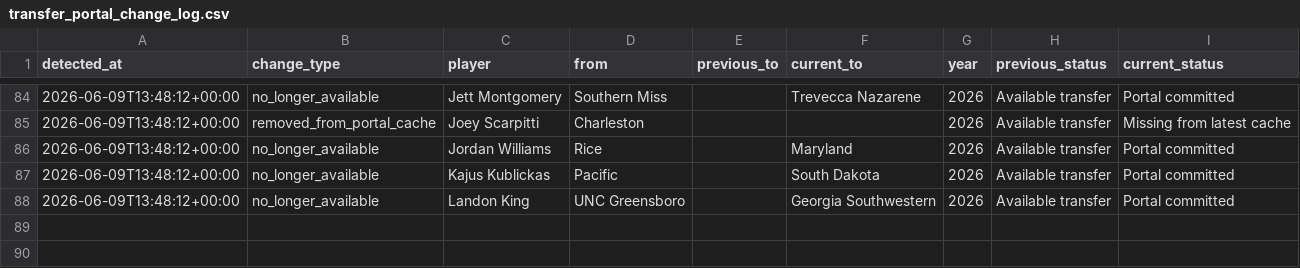
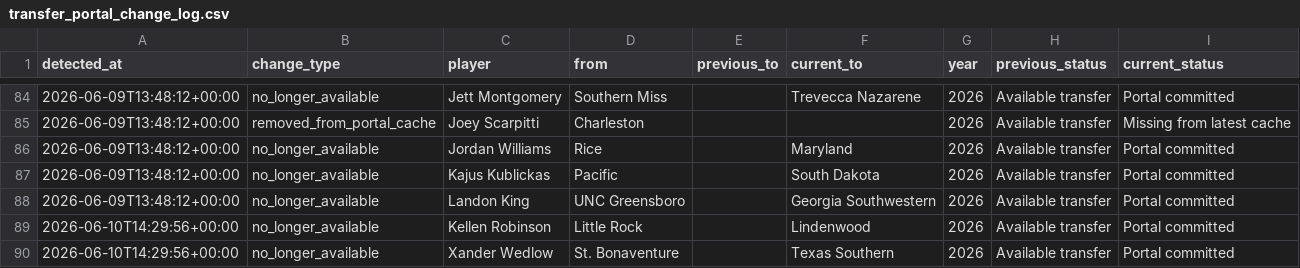
Before and after one commit to Siddhu-S/ncaa-player-dashboard, a CSV file: transfer_portal_change_log.csv, drawn as a sheet; only a part is shown, gaps mark what is left out; the diff names each change by its address in the sheet, - before the commit and + after, or states it on an @@ line.

```diff
--- a/transfer_portal_change_log.csv
+++ b/transfer_portal_change_log.csv
+row 89: 2026-06-10T14:29:56+00:00 | no_longer_available | Kellen Robinson | Little Rock |  | Lindenwood | 2026 | Available transfer | Portal committed
+row 90: 2026-06-10T14:29:56+00:00 | no_longer_available | Xander Wedlow | St. Bonaventure |  | Texas Southern | 2026 | Available transfer | Portal committed
```
Also changed, not shown: transfer_portal_cache.csv.
